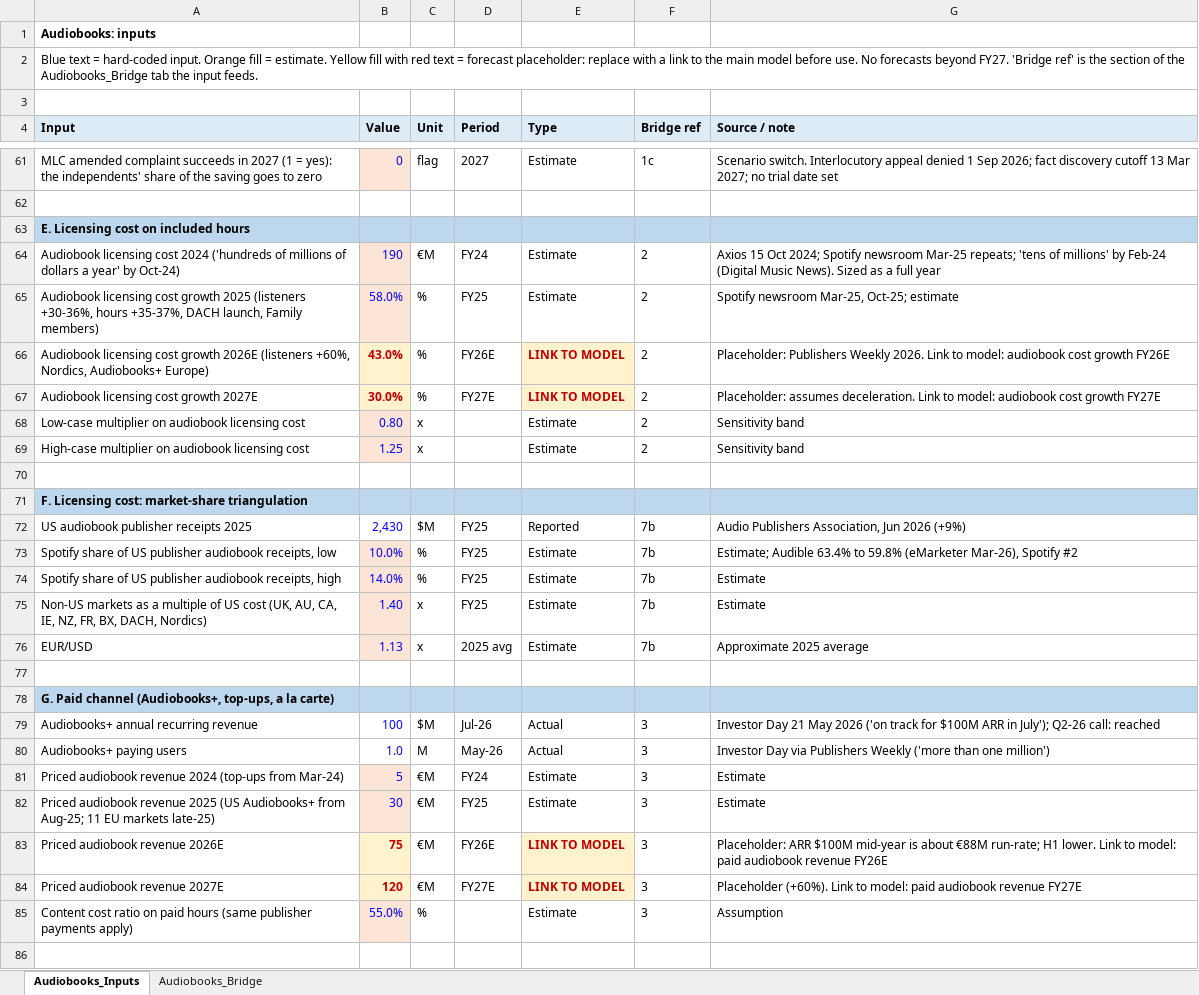
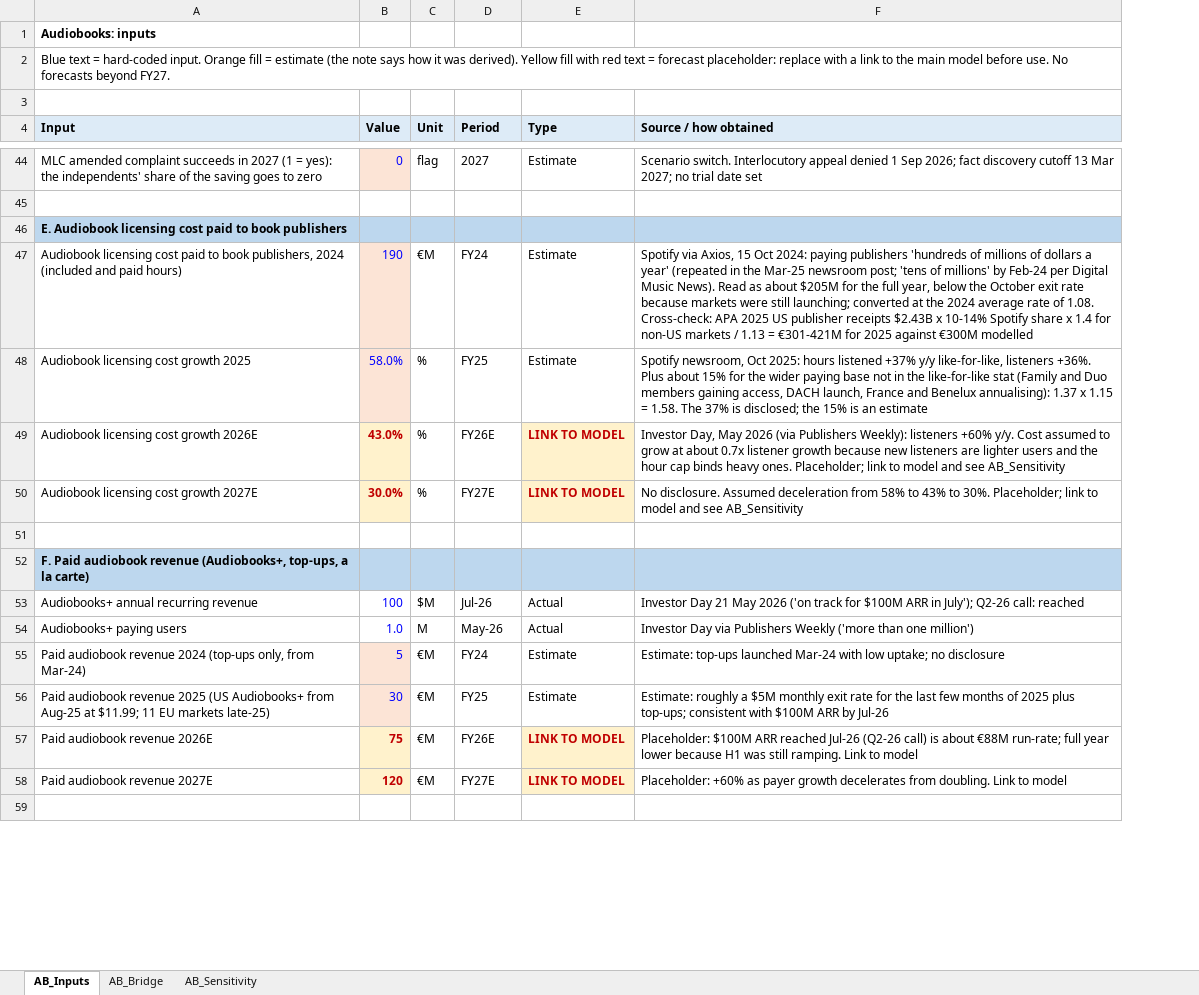
Before and after one commit to maxlsmls-dot/SPOT, an Excel workbook: data/SPOT_audiobooks_model.xlsx, sheet AB_Inputs, drawn as a sheet; only a part is shown, gaps mark what is left out; values as stored, in another font and other column widths than the file's, no borders; removed rows and columns are numbered as before the commit, all else as after; the diff covers the shown part only; the diff names each change by its address in the sheet, - before the commit and + after, or states it on an @@ line.

```diff
--- a/data/SPOT_audiobooks_model.xlsx (sheet AB_Inputs)
+++ b/data/SPOT_audiobooks_model.xlsx (sheet AB_Inputs)
-sheet tab: Audiobooks_Inputs
+sheet tab: AB_Inputs
-sheet tab: Audiobooks_Bridge
+sheet tab: AB_Bridge
+sheet tab: AB_Sensitivity
-column F (Bridge ref), rows 61-67: 1c |  |  | 2 | 2 | 2 | 2; rows 79-84: all 3
-A2 (Input): …fill = estimate. Yellow fill with red text = forecast placeholder: replace with a link to the main model before use. No forecasts beyond FY27. 'Bridge ref' is the section of the Audiobooks_Bridge tab the input feeds.
+A2 (Input): …fill = estimate (the note says how it was derived). Yellow fill with red text = forecast placeholder: replace with a link to the main model before use. No forecasts beyond FY27.
-F4: Source / note
+F4: Source / how obtained
-A46 (Input): E. Licensing cost on included hours
+A46 (Input): E. Audiobook licensing cost paid to book publishers
-A47 (Input): …licensing cost 2024 ('hundreds of millions of dollars a year' by Oct-24)
+A47 (Input): …licensing cost paid to book publishers, 2024 (included and paid hours)
-F47 (Source / how obtained): Axios 15 Oct 2024; Spotify newsroom Mar-25 repeats; 'tens of millions' by Feb-24 (Digital Music News). Sized as a full year
+F47 (Source / how obtained): Spotify via Axios, 15 Oct 2024: paying publishers 'hundreds of millions of dollars a year' (repeated in the Mar-25 newsroom post; 'tens of millions' by Feb-24 per Digital Music News). Read as about $205M for the full year, below the October exit rate because markets were still launching; converted at the 2024 average rate of 1.08. Cross-check: APA 2025 US publisher receipts $2.43B x 10-14% Spotify share x 1.4 for non-US markets / 1.13 = €301-421M for 2025 against €300M modelled
-A48 (Input): …growth 2025 (listeners +30-36%, hours +35-37%, DACH launch, Family members)
+A48 (Input): …growth 2025
-F48 (Source / how obtained): Spotify newsroom Mar-25, Oct-25; estimate
+F48 (Source / how obtained): Spotify newsroom, Oct 2025: hours listened +37% y/y like-for-like, listeners +36%. Plus about 15% for the wider paying base not in the like-for-like stat (Family and Duo members gaining access, DACH launch, France and Benelux annualising): 1.37 x 1.15 = 1.58. The 37% is disclosed; the 15% is an estimate
-A49 (Input): …growth 2026E (listeners +60%, Nordics, Audiobooks+ Europe)
+A49 (Input): …growth 2026E
-F49 (Source / how obtained): Placeholder: Publishers Weekly 2026. Link to model: audiobook cost growth FY26E
+F49 (Source / how obtained): Investor Day, May 2026 (via Publishers Weekly): listeners +60% y/y. Cost assumed to grow at about 0.7x listener growth because new listeners are lighter users and the hour cap binds heavy ones. Placeholder; link to model and see AB_Sensitivity
-F50 (Source / how obtained): Placeholder: assumes deceleration. Link to model: audiobook cost growth FY27E
+F50 (Source / how obtained): No disclosure. Assumed deceleration from 58% to 43% to 30%. Placeholder; link to model and see AB_Sensitivity
-row 68: Low-case multiplier on audiobook licensing cost | 0.80 | x |  | Estimate | 2 | Sensitivity band
-row 69: High-case multiplier on audiobook licensing cost | 1.25 | x |  | Estimate | 2 | Sensitivity band
-A52 (Input): F. Licensing cost: market-share triangulation
+A52 (Input): F. Paid audiobook revenue (Audiobooks+, top-ups, a la carte)
-row 72: US audiobook publisher receipts 2025 | 2,430 | $M | FY25 | Reported | 7b | Audio Publishers Association, Jun 2026 (+9%)
-row 73: Spotify share of US publisher audiobook receipts, low | 10.0% | % | FY25 | Estimate | 7b | Estimate; Audible 63.4% to 59.8% (eMarketer Mar-26), Spotify #2
-row 74: Spotify share of US publisher audiobook receipts, high | 14.0% | % | FY25 | Estimate | 7b | Estimate
-row 75: Non-US markets as a multiple of US cost (UK, AU, CA, IE, NZ, FR, BX, DACH, Nordics) | 1.40 | x | FY25 | Estimate | 7b | Estimate
-row 76: EUR/USD | 1.13 | x | 2025 avg | Estimate | 7b | Approximate 2025 average
-row 77: (empty)
-row 78: G. Paid channel (Audiobooks+, top-ups, a la carte)
-A55 (Input): Priced audiobook revenue 2024 (top-ups from Mar-24)
+A55 (Input): Paid audiobook revenue 2024 (top-ups only, from Mar-24)
-F55 (Source / how obtained): Estimate
+F55 (Source / how obtained): Estimate: top-ups launched Mar-24 with low uptake; no disclosure
-A56 (Input): Priced audiobook revenue 2025 (US Audiobooks+ from Aug-25; 11 EU…
+A56 (Input): Paid audiobook revenue 2025 (US Audiobooks+ from Aug-25 at $11.99; 11 EU…
-F56 (Source / how obtained): Estimate
+F56 (Source / how obtained): Estimate: roughly a $5M monthly exit rate for the last few months of 2025 plus top-ups; consistent with $100M ARR by Jul-26
-A57 (Input): Priced audiobook revenue 2026E
+A57 (Input): Paid audiobook revenue 2026E
-F57 (Source / how obtained): Placeholder: ARR $100M mid-year is about €88M run-rate; H1 lower. Link to model: paid audiobook revenue FY26E
+F57 (Source / how obtained): Placeholder: $100M ARR reached Jul-26 (Q2-26 call) is about €88M run-rate; full year lower because H1 was still ramping. Link to model
-A58 (Input): Priced audiobook revenue 2027E
+A58 (Input): Paid audiobook revenue 2027E
-F58 (Source / how obtained): Placeholder (+60%). Link to model: paid audiobook revenue FY27E
+F58 (Source / how obtained): Placeholder: +60% as payer growth decelerates from doubling. Link to model
-row 85: Content cost ratio on paid hours (same publisher payments apply) | 55.0% | % |  | Estimate | 3 | Assumption
```
Also changed, not shown: 39 removed rows and 8 edited cells elsewhere in this sheet, sheet AB_Bridge, 5 other files.
